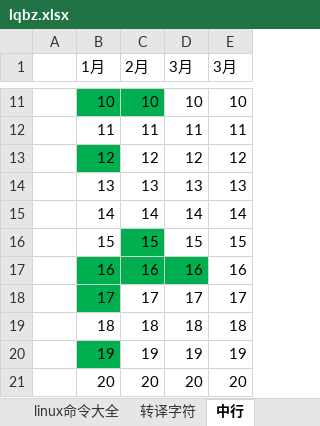
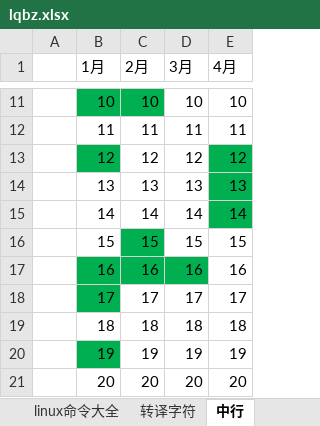
Before and after one commit to wanghaipeng28/htdocs, an Excel workbook: lqbz.xlsx, sheet 中行, drawn as a sheet; only a part is shown, gaps mark what is left out; values as stored, in another font and other column widths than the file's, no borders; the diff names each change by its address in the sheet, - before the commit and + after, or states it on an @@ line.

```diff
--- a/lqbz.xlsx (sheet 中行)
+++ b/lqbz.xlsx (sheet 中行)
-E1: 3月
+E1: 4月
-E13:E15 fill: none
+E13:E15 fill: #00B050
```
Also changed, not shown: other sheet tabs.
